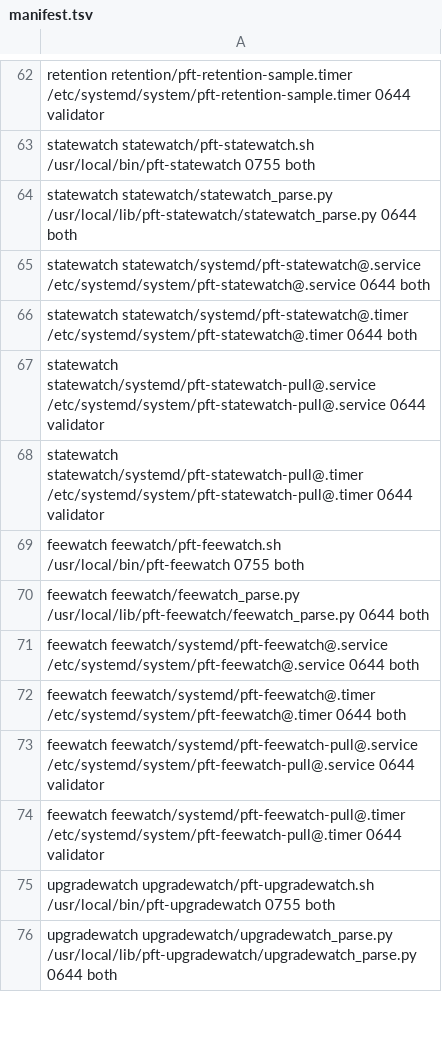
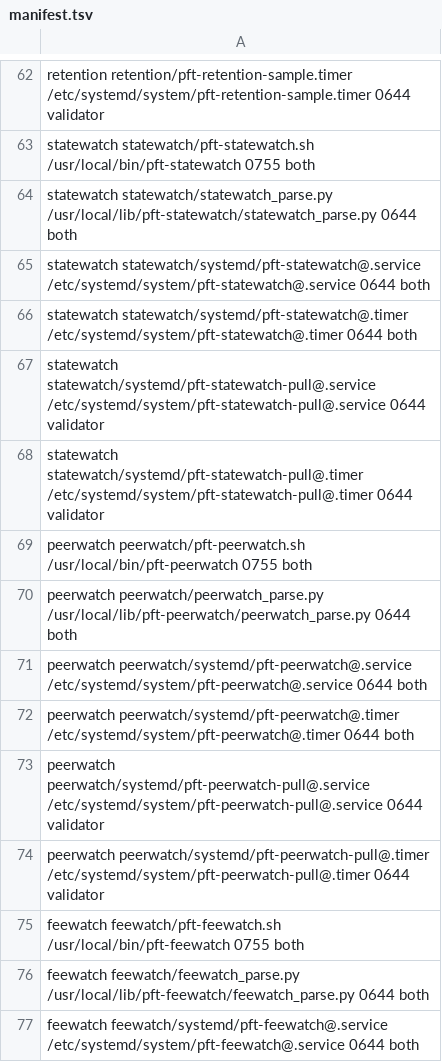
Before and after one commit to darkmatter-sudo/postfiat-validator-installer, a TSV file: fleet/manifest.tsv, drawn as a sheet; only a part is shown, gaps mark what is left out; the shorter side is filled out with more unchanged rows; the diff names each change by its address in the sheet, - before the commit and + after, or states it on an @@ line.

```diff
--- a/fleet/manifest.tsv
+++ b/fleet/manifest.tsv
+row 69: peerwatch peerwatch/pft-peerwatch.sh /usr/local/bin/pft-peerwatch 0755 both
+row 70: peerwatch peerwatch/peerwatch_parse.py /usr/local/lib/pft-peerwatch/peerwatch_parse.py 0644 both
+row 71: peerwatch peerwatch/systemd/pft-peerwatch@.service /etc/systemd/system/pft-peerwatch@.service 0644 both
+row 72: peerwatch peerwatch/systemd/pft-peerwatch@.timer /etc/systemd/system/pft-peerwatch@.timer 0644 both
+row 73: peerwatch peerwatch/systemd/pft-peerwatch-pull@.service /etc/systemd/system/pft-peerwatch-pull@.service 0644 validator
+row 74: peerwatch peerwatch/systemd/pft-peerwatch-pull@.timer /etc/systemd/system/pft-peerwatch-pull@.timer 0644 validator
```
Also changed, not shown: 5 other files.
